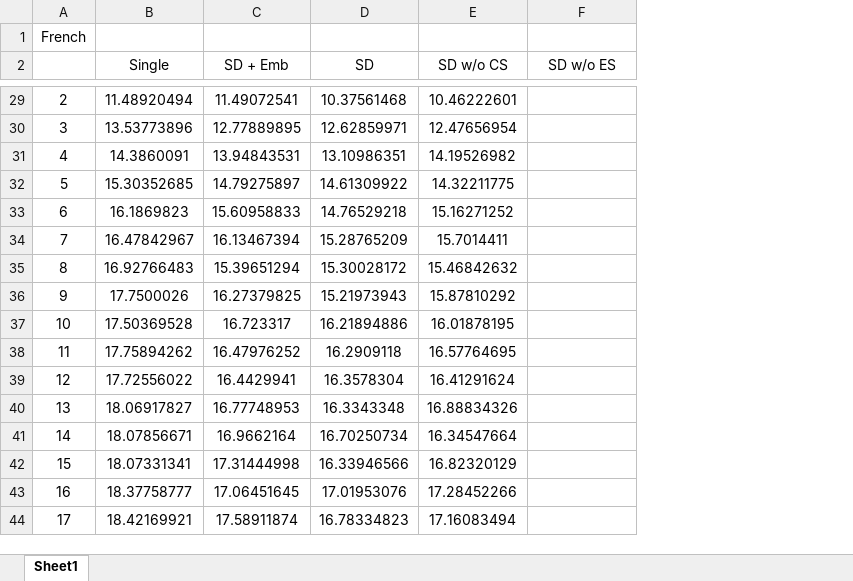
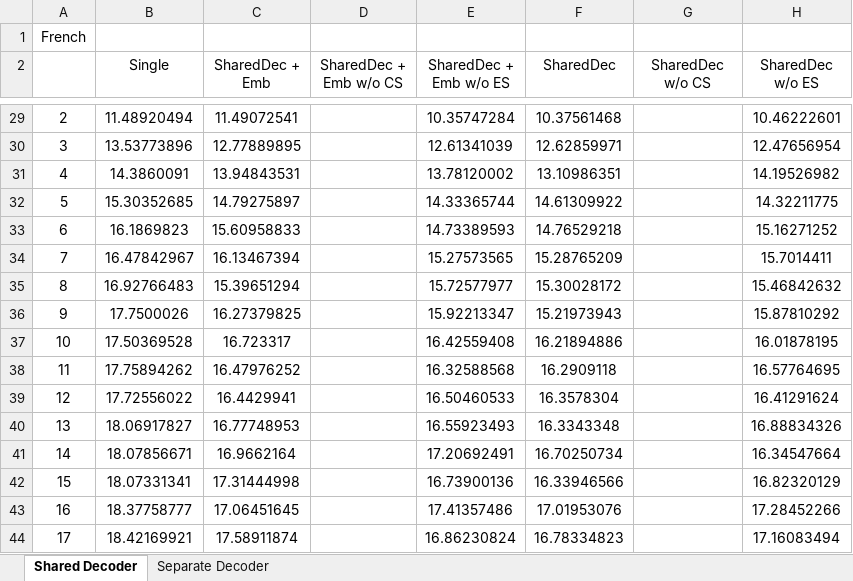
Before and after one commit to sxyao/MT-Final-Project, an Excel workbook: results.xlsx, sheet Shared Decoder, drawn as a sheet; only a part is shown, gaps mark what is left out; values as stored, in another font and other column widths than the file's, no borders; addresses are those after the commit; the diff covers the shown part only; the diff names each change by its address in the sheet, - before the commit and + after, or states it on an @@ line.

```diff
--- a/results.xlsx (sheet Shared Decoder)
+++ b/results.xlsx (sheet Shared Decoder)
-sheet tab: Sheet1
+sheet tab: Shared Decoder
+sheet tab: Separate Decoder
+column D (SharedDec + Emb w/o CS), empty
+column E (SharedDec + Emb w/o ES), rows 29-44: 10.35747284 | 12.61341039 | 13.78120002 | 14.33365744 | 14.73389593 | 15.27573565 | 15.72577977 | 15.92213347 | 16.42559408 | 16.32588568 | 16.50460533 | 16.55923493 | 17.20692491 | 16.73900136 | 17.41357486 | 16.86230824
-C2: SD + Emb
+C2: SharedDec + Emb
-F2: SD
+F2: SharedDec
-G2: SD w/o CS
+G2: SharedDec w/o CS
-H2: SD w/o ES
+H2: SharedDec w/o ES
-G29 (SharedDec w/o CS): 10.46222601
+G29 (SharedDec w/o CS): (empty)
-H29 (SharedDec w/o ES): (empty)
+H29 (SharedDec w/o ES): 10.46222601
-G30 (SharedDec w/o CS): 12.47656954
+G30 (SharedDec w/o CS): (empty)
-H30 (SharedDec w/o ES): (empty)
+H30 (SharedDec w/o ES): 12.47656954
-G31 (SharedDec w/o CS): 14.19526982
+G31 (SharedDec w/o CS): (empty)
-H31 (SharedDec w/o ES): (empty)
+H31 (SharedDec w/o ES): 14.19526982
-G32 (SharedDec w/o CS): 14.32211775
+G32 (SharedDec w/o CS): (empty)
-H32 (SharedDec w/o ES): (empty)
+H32 (SharedDec w/o ES): 14.32211775
-G33 (SharedDec w/o CS): 15.16271252
+G33 (SharedDec w/o CS): (empty)
-H33 (SharedDec w/o ES): (empty)
+H33 (SharedDec w/o ES): 15.16271252
-G34 (SharedDec w/o CS): 15.7014411
+G34 (SharedDec w/o CS): (empty)
-H34 (SharedDec w/o ES): (empty)
+H34 (SharedDec w/o ES): 15.7014411
-G35 (SharedDec w/o CS): 15.46842632
+G35 (SharedDec w/o CS): (empty)
-H35 (SharedDec w/o ES): (empty)
+H35 (SharedDec w/o ES): 15.46842632
-G36 (SharedDec w/o CS): 15.87810292
+G36 (SharedDec w/o CS): (empty)
-H36 (SharedDec w/o ES): (empty)
+H36 (SharedDec w/o ES): 15.87810292
-G37 (SharedDec w/o CS): 16.01878195
+G37 (SharedDec w/o CS): (empty)
-H37 (SharedDec w/o ES): (empty)
+H37 (SharedDec w/o ES): 16.01878195
-G38 (SharedDec w/o CS): 16.57764695
+G38 (SharedDec w/o CS): (empty)
-H38 (SharedDec w/o ES): (empty)
+H38 (SharedDec w/o ES): 16.57764695
-G39 (SharedDec w/o CS): 16.41291624
+G39 (SharedDec w/o CS): (empty)
-H39 (SharedDec w/o ES): (empty)
+H39 (SharedDec w/o ES): 16.41291624
-G40 (SharedDec w/o CS): 16.88834326
+G40 (SharedDec w/o CS): (empty)
-H40 (SharedDec w/o ES): (empty)
+H40 (SharedDec w/o ES): 16.88834326
-G41 (SharedDec w/o CS): 16.34547664
+G41 (SharedDec w/o CS): (empty)
-H41 (SharedDec w/o ES): (empty)
+H41 (SharedDec w/o ES): 16.34547664
-G42 (SharedDec w/o CS): 16.82320129
+G42 (SharedDec w/o CS): (empty)
-H42 (SharedDec w/o ES): (empty)
+H42 (SharedDec w/o ES): 16.82320129
-G43 (SharedDec w/o CS): 17.28452266
+G43 (SharedDec w/o CS): (empty)
-H43 (SharedDec w/o ES): (empty)
+H43 (SharedDec w/o ES): 17.28452266
-G44 (SharedDec w/o CS): 17.16083494
+G44 (SharedDec w/o CS): (empty)
-H44 (SharedDec w/o ES): (empty)
+H44 (SharedDec w/o ES): 17.16083494
```
Also changed, not shown: 17 edited cells and cell formats elsewhere in this sheet.
